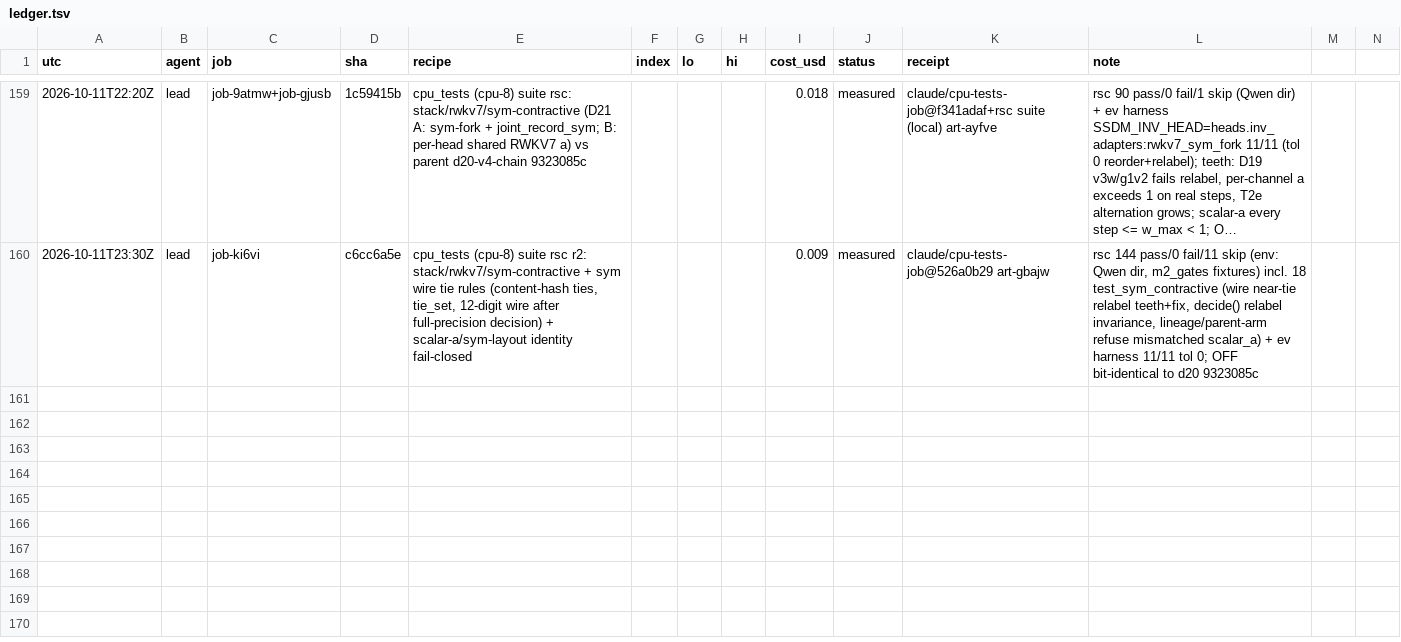
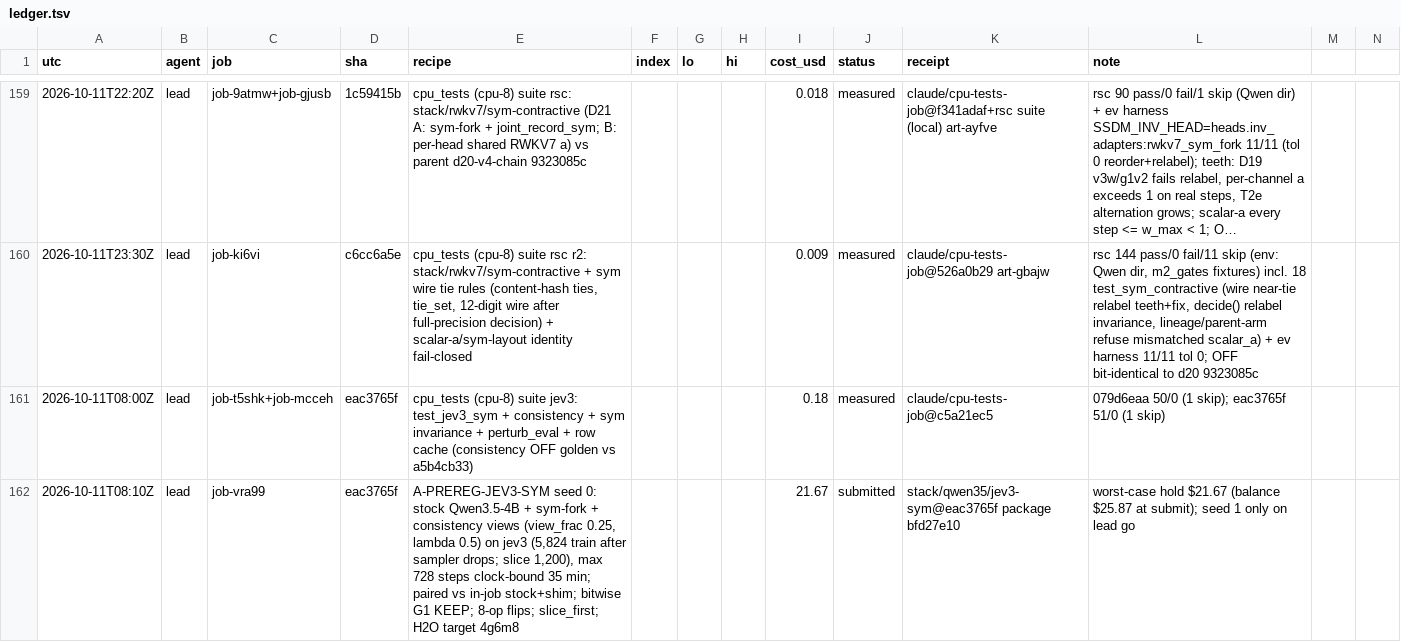
Before and after one commit to apumutyala/State-Space-Decision-Model, a TSV file: results/ledger.tsv, drawn as a sheet; only a part is shown, gaps mark what is left out; long unchanged cells end in …; rows hold the shown columns only; the diff names each change by its address in the sheet, - before the commit and + after, or states it on an @@ line.

Commit message:
ledger: job-vra99 JEV3-SYM seed 0 submitted; cpu_tests jev3 (t5shk + mcceh)

```diff
--- a/results/ledger.tsv
+++ b/results/ledger.tsv
+row 161: 2026-10-11T08:00Z | lead | job-t5shk+job-mcceh | eac3765f | cpu_tests (cpu-8) suite jev3: test_jev3_sym + consistency + sym invariance + perturb_eval + row cache (consistency OFF golden vs a5b4cb33) |  |  |  | 0.18 | measured | claude/cpu-tests-job@c5a21ec5 | 079d6eaa 50/0 (1 skip); eac3765f 51/0 (1 skip)
+row 162: 2026-10-11T08:10Z | lead | job-vra99 | eac3765f | A-PREREG-JEV3-SYM seed 0: stock Qwen3.5-4B + sym-fork + consistency views (view_frac 0.25, lambda 0.5) on jev3 (5,824 train after sampler drops; slice 1,200), max 728 steps clock-bound 35 min; paired vs in-job stock+shim; bitwise G1 KEEP; 8-op flips; slice_first; H2O target 4g6m8 |  |  |  | 21.67 | submitted | stack/qwen35/jev3-sym@eac3765f package bfd27e10 | worst-case hold $21.67 (balance $25.87 at submit); seed 1 only on lead go
```
